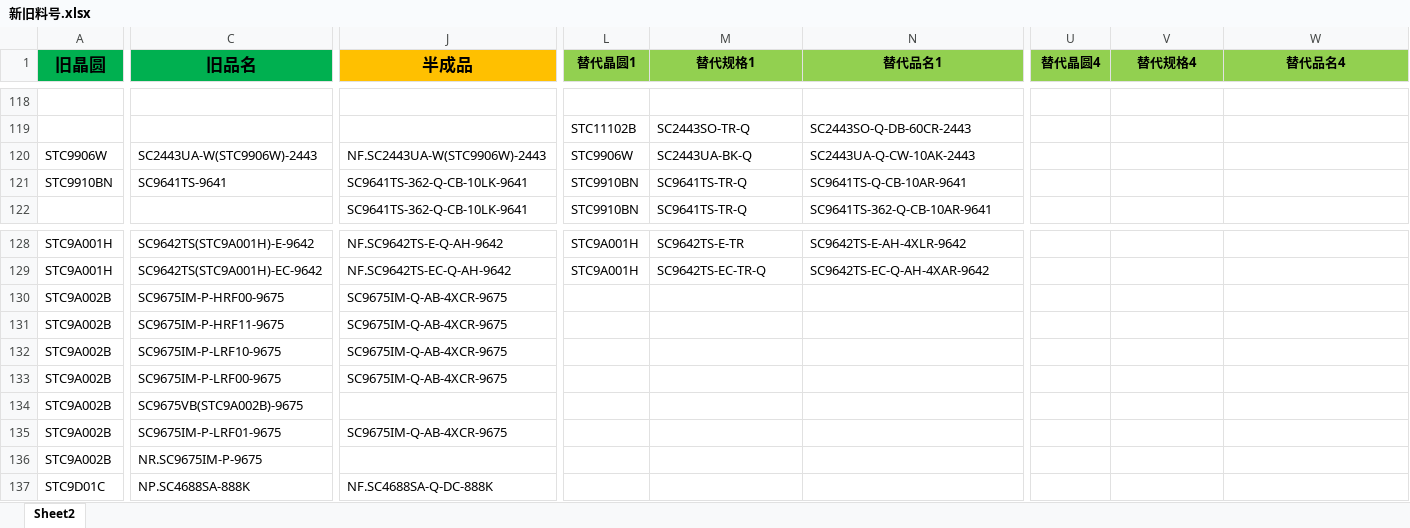
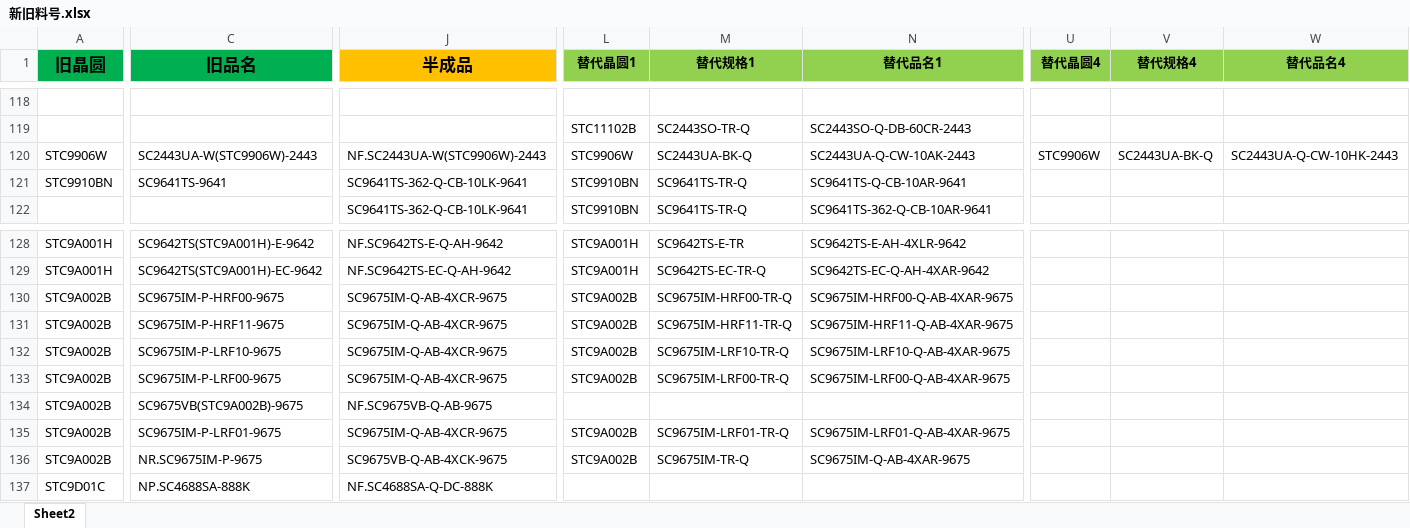
Before and after one commit to TTTriste06/Auto-Replace, an Excel workbook: 新旧料号.xlsx, sheet Sheet2, drawn as a sheet; only a part is shown, gaps mark what is left out; values as stored, in another font and other column widths than the file's, no borders; conditional formats not drawn; the diff names each change by its address in the sheet, - before the commit and + after, or states it on an @@ line.

Commit message:
upload 新旧料号.xlsx

```diff
--- a/新旧料号.xlsx (sheet Sheet2)
+++ b/新旧料号.xlsx (sheet Sheet2)
-U120 (替代晶圆4): (empty)
+U120 (替代晶圆4): STC9906W
-V120 (替代规格4): (empty)
+V120 (替代规格4): SC2443UA-BK-Q
-W120 (替代品名4): (empty)
+W120 (替代品名4): SC2443UA-Q-CW-10HK-2443
-L130:L133 (替代晶圆1): (empty)
+L130:L133 (替代晶圆1): STC9A002B
-M130 (替代规格1): (empty)
+M130 (替代规格1): SC9675IM-HRF00-TR-Q
-N130 (替代品名1): (empty)
+N130 (替代品名1): SC9675IM-HRF00-Q-AB-4XAR-9675
-M131 (替代规格1): (empty)
+M131 (替代规格1): SC9675IM-HRF11-TR-Q
-N131 (替代品名1): (empty)
+N131 (替代品名1): SC9675IM-HRF11-Q-AB-4XAR-9675
-M132 (替代规格1): (empty)
+M132 (替代规格1): SC9675IM-LRF10-TR-Q
-N132 (替代品名1): (empty)
+N132 (替代品名1): SC9675IM-LRF10-Q-AB-4XAR-9675
-M133 (替代规格1): (empty)
+M133 (替代规格1): SC9675IM-LRF00-TR-Q
-N133 (替代品名1): (empty)
+N133 (替代品名1): SC9675IM-LRF00-Q-AB-4XAR-9675
-J134 (半成品): (empty)
+J134 (半成品): NF.SC9675VB-Q-AB-9675
-L135:L136 (替代晶圆1): (empty)
+L135:L136 (替代晶圆1): STC9A002B
-M135 (替代规格1): (empty)
+M135 (替代规格1): SC9675IM-LRF01-TR-Q
-N135 (替代品名1): (empty)
+N135 (替代品名1): SC9675IM-LRF01-Q-AB-4XAR-9675
-J136 (半成品): (empty)
+J136 (半成品): SC9675VB-Q-AB-4XCK-9675
-M136 (替代规格1): (empty)
+M136 (替代规格1): SC9675IM-TR-Q
-N136 (替代品名1): (empty)
+N136 (替代品名1): SC9675IM-Q-AB-4XAR-9675
```
